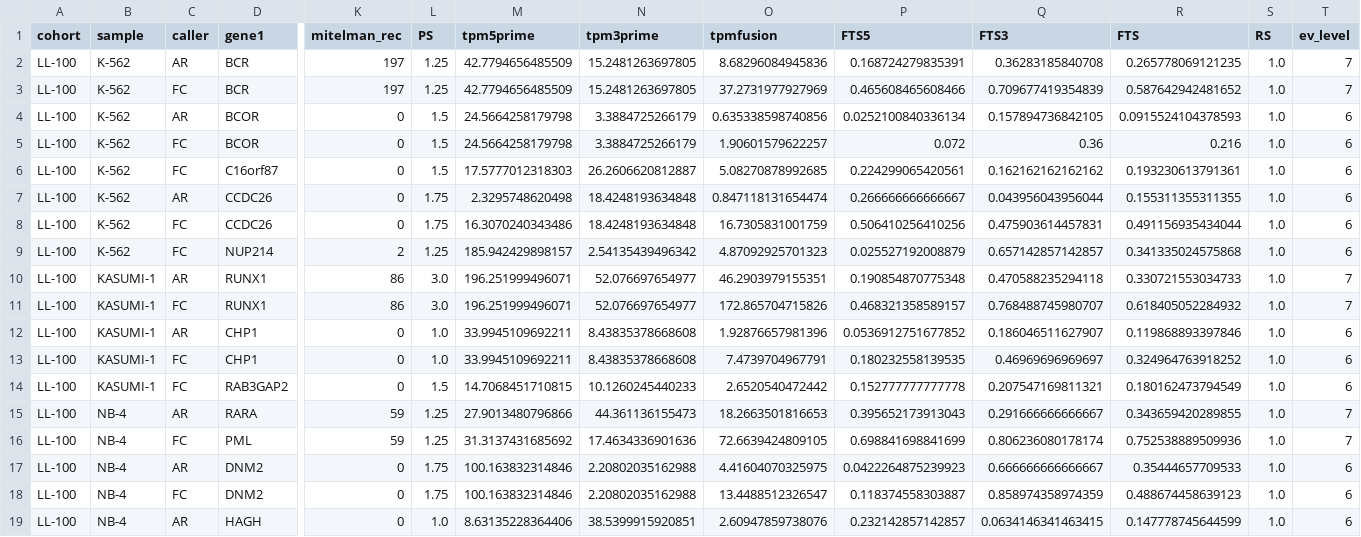
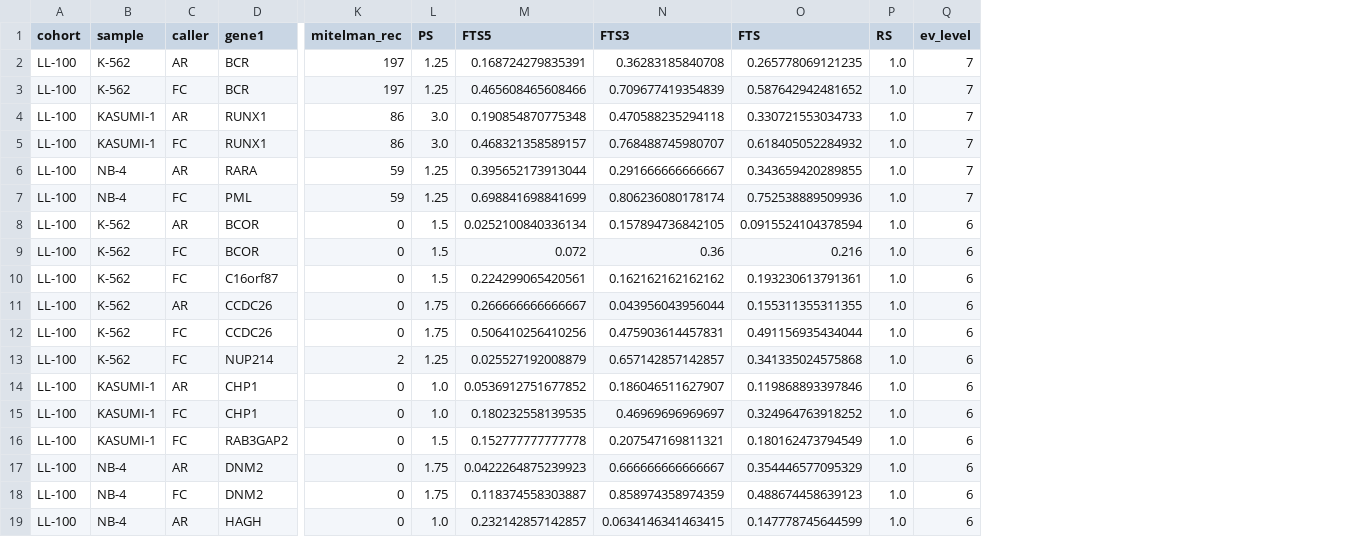
Before and after one commit to pkerbs/RIFTT, a TSV file: example/expected_resultTable.tsv, drawn as a sheet; only a part is shown, gaps mark what is left out; removed rows and columns are numbered as before the commit, all else as after; rows hold the shown columns only; the diff names each change by its address in the sheet, - before the commit and + after, or states it on an @@ line.

```diff
--- a/example/expected_resultTable.tsv
+++ b/example/expected_resultTable.tsv
-column M (tpm5prime), rows 2-9: 42.7794656485509 | 42.7794656485509 | 24.5664258179798 | 24.5664258179798 | 17.5777012318303 | 2.3295748620498 | 16.3070240343486 | 185.942429898157; rows 12-14: 33.9945109692211 | 33.9945109692211 | 14.7068451710815; rows 17-19: 100.163832314846 | 100.163832314846 | 8.63135228364406
-column N (tpm3prime), rows 2-9: 15.2481263697805 | 15.2481263697805 | 3.3884725266179 | 3.3884725266179 | 26.2606620812887 | 18.4248193634848 | 18.4248193634848 | 2.54135439496342; rows 12-14: 8.43835378668608 | 8.43835378668608 | 10.1260245440233; rows 17-19: 2.20802035162988 | 2.20802035162988 | 38.5399915920851
-column O (tpmfusion), rows 2-9: 8.68296084945836 | 37.2731977927969 | 0.635338598740856 | 1.90601579622257 | 5.08270878992685 | 0.847118131654474 | 16.7305831001759 | 4.87092925701323; rows 12-14: 1.92876657981396 | 7.4739704967791 | 2.6520540472442; rows 17-19: 4.41604070325975 | 13.4488512326547 | 2.60947859738076
@@ row 10 moved to row 4: LL-100 @@
@@ row 11 moved to row 5: LL-100 @@
+row 6: LL-100 | NB-4 | AR | RARA | 59 | 1.25 | 0.395652173913044 | 0.291666666666667 | 0.343659420289855 | 1.0 | 7
@@ row 16 moved to row 7: LL-100 @@
-O8 (FTS): 0.0915524104378593
+O8 (FTS): 0.0915524104378594
-row 15: LL-100 | NB-4 | AR | RARA | 59 | 1.25 | 27.9013480796866 | 44.361136155473 | 18.2663501816653 | 0.395652173913043 | 0.291666666666667 | 0.343659420289855 | 1.0 | 7
-O17 (FTS): 0.35444657709533
+O17 (FTS): 0.354446577095329
```
Also changed, not shown: 4 other files.
